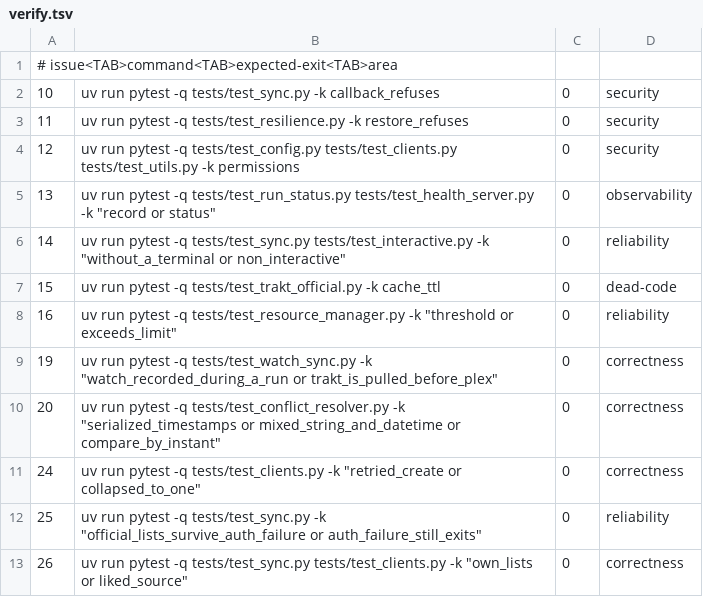
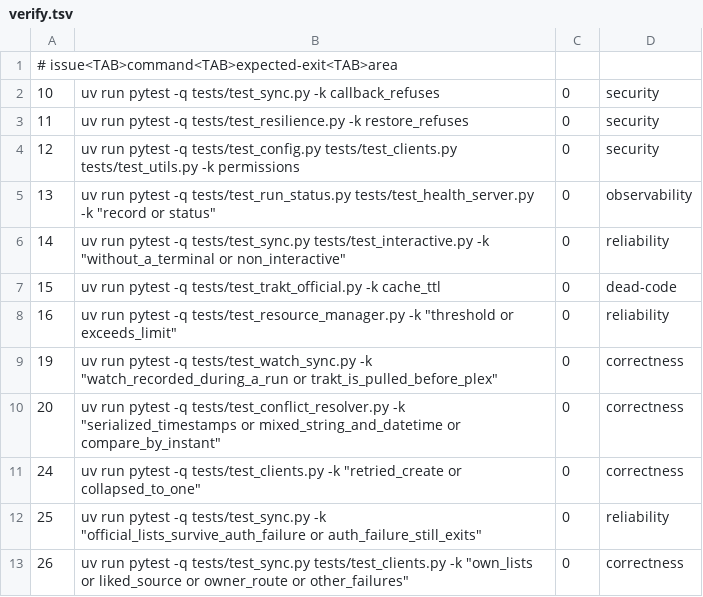
Before and after one commit to SwordfishTrumpet/traktor, a TSV file: .pipeline/verify.tsv, drawn as a sheet.

Commit message:
Read private lists through the owner route (#26)
A private Trakt list answers 403 when its items are requested by username,
so the first own-list run logged "API request failed for list 'Adult'" and
built no playlist for it. get_list_items() now falls back to
users/me/lists/{id}/items on 403/404 - the route Trakt reserves for the
account that owns the list - and keeps raising on any other status.

```diff
--- a/.pipeline/verify.tsv
+++ b/.pipeline/verify.tsv
@@ -12,2 +12,2 @@
 25	uv run pytest -q tests/test_sync.py -k "official_lists_survive_auth_failure or auth_failure_still_exits"	0	reliability
-26	uv run pytest -q tests/test_sync.py tests/test_clients.py -k "own_lists or liked_source"	0	correctness
+26	uv run pytest -q tests/test_sync.py tests/test_clients.py -k "own_lists or liked_source or owner_route or other_failures"	0	correctness
```
Also changed, not shown: 2 other files.
